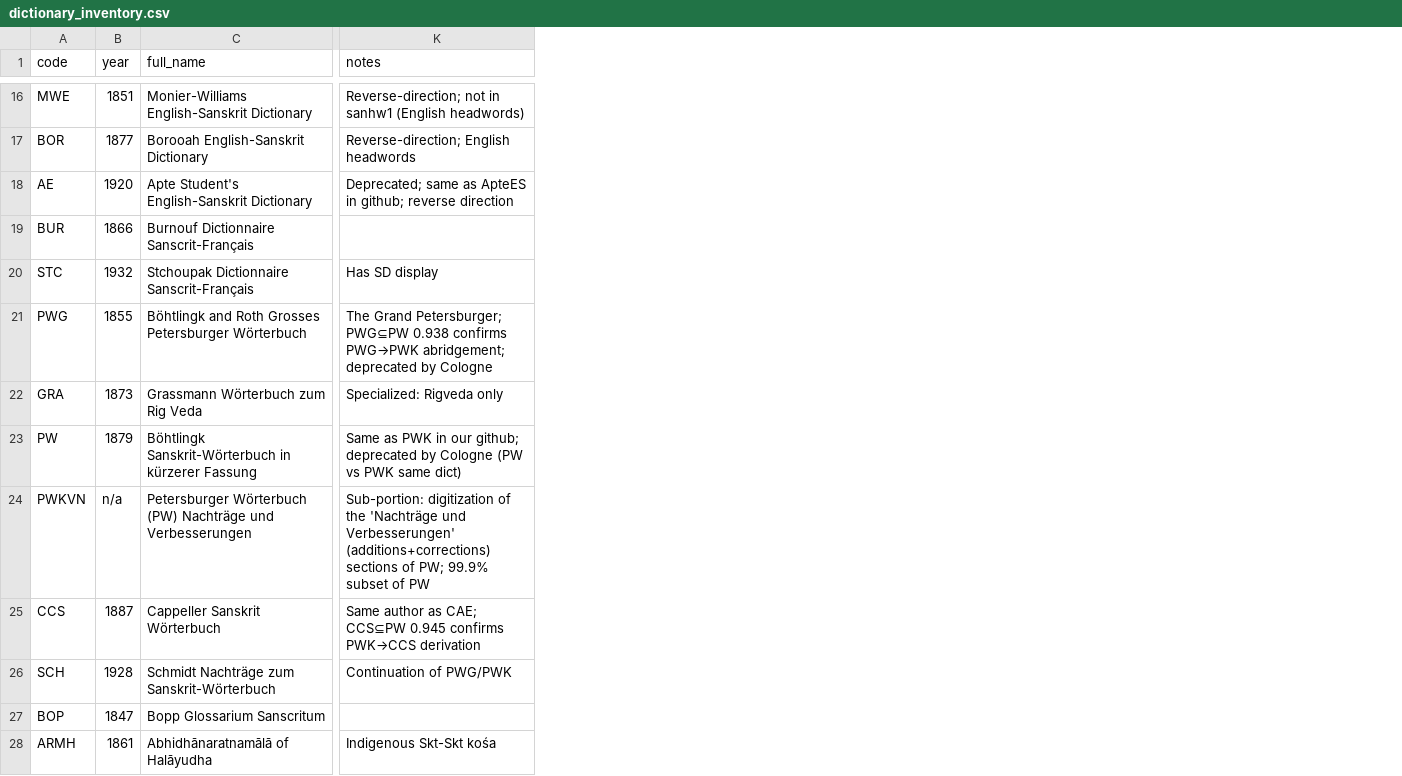
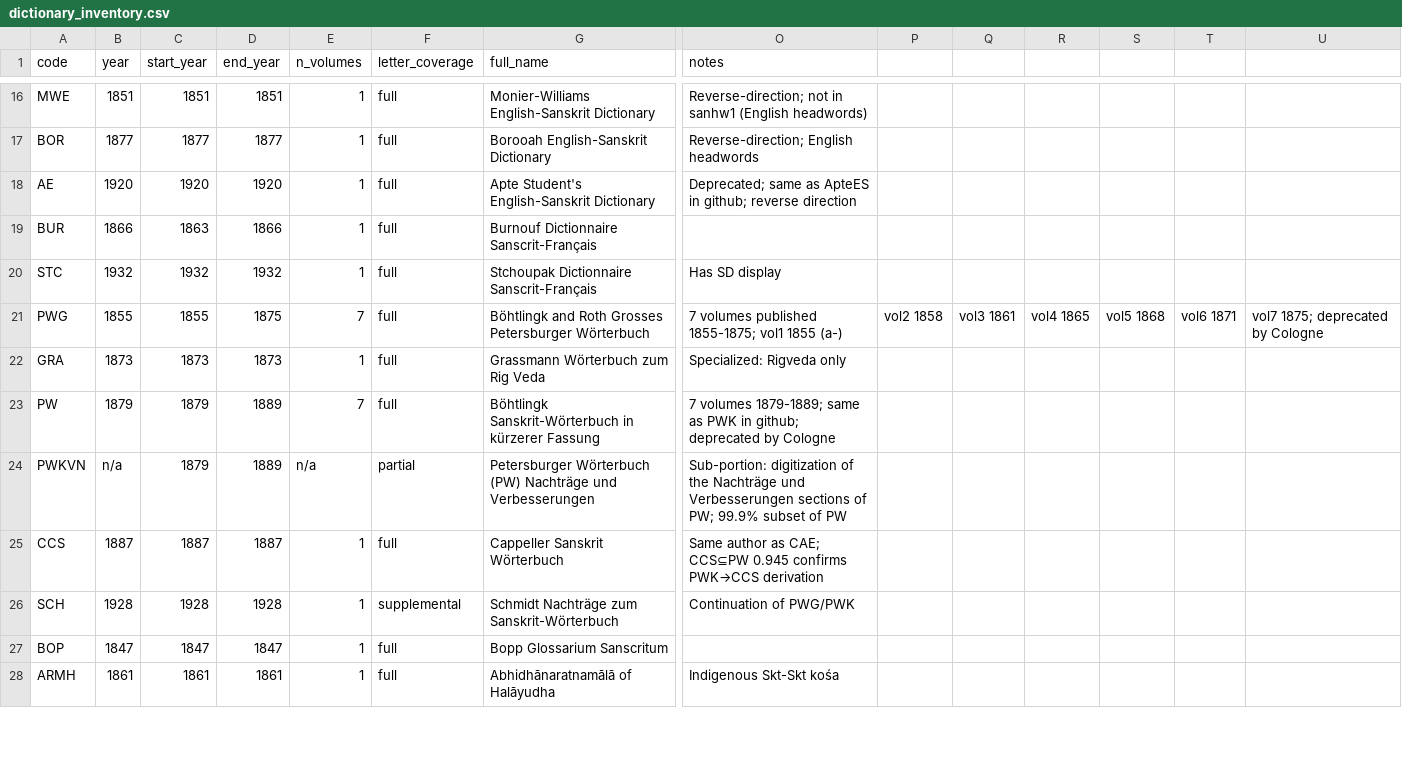
Before and after one commit to sanskrit-lexicon/csl-observatory, a CSV file: data/dictionary_inventory.csv, drawn as a sheet; only a part is shown, gaps mark what is left out; addresses are those after the commit; the diff covers the shown part only; the diff names each change by its address in the sheet, - before the commit and + after, or states it on an @@ line.

Commit message:
data(lex): add KCH (Kochergina 1978) + multi-volume metadata (start_year, end_year, n_volumes, letter_coverage) for all 47 dicts

```diff
--- a/data/dictionary_inventory.csv
+++ b/data/dictionary_inventory.csv
+column C (start_year), rows 16-28: 1851 | 1877 | 1920 | 1863 | 1932 | 1855 | 1873 | 1879 | 1879 | 1887 | 1928 | 1847 | 1861
+column D (end_year), rows 16-28: 1851 | 1877 | 1920 | 1866 | 1932 | 1875 | 1873 | 1889 | 1889 | 1887 | 1928 | 1847 | 1861
+column E (n_volumes), rows 16-28: 1 | 1 | 1 | 1 | 1 | 7 | 1 | 7 | n/a | 1 | 1 | 1 | 1
+column F (letter_coverage), rows 16-28: full | full | full | full | full | full | full | full | partial | full | supplemental | full | full
+column P, row 21: vol2 1858
+column Q, row 21: vol3 1861
+column R, row 21: vol4 1865
+column S, row 21: vol5 1868
+column T, row 21: vol6 1871
+column U, row 21: vol7 1875; deprecated by Cologne
-O21 (notes): The Grand Petersburger; PWG⊆PW 0.938 confirms PWG→PWK abridgement; deprecated by Cologne
+O21 (notes): 7 volumes published 1855-1875; vol1 1855 (a-)
-O23 (notes): Same as PWK in our github; deprecated by Cologne (PW vs PWK same dict)
+O23 (notes): 7 volumes 1879-1889; same as PWK in github; deprecated by Cologne
-O24 (notes): …of the 'Nachträge und Verbesserungen' (additions+corrections) sections of…
+O24 (notes): …of the Nachträge und Verbesserungen sections of…
```
Also changed, not shown: 1 added row and 6 edited cells elsewhere in this file.
